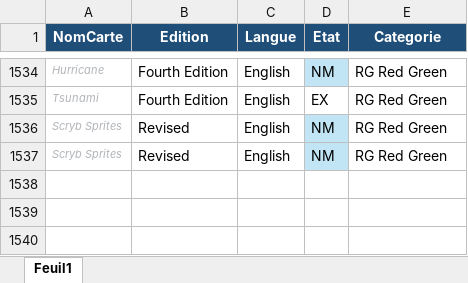
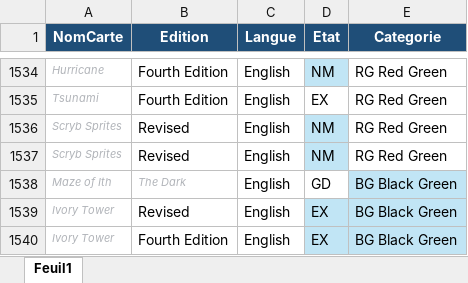
Before and after one commit to sokomano-ship-it/mtg-portfolio, an Excel workbook: uploads/collection.xlsx, sheet Feuil1, drawn as a sheet; only a part is shown, gaps mark what is left out; values as stored, in another font and other column widths than the file's, no borders; table styles not drawn; the diff names each change by its address in the sheet, - before the commit and + after, or states it on an @@ line.

Commit message:
Reset frontend model history and update collection

```diff
--- a/uploads/collection.xlsx (sheet Feuil1)
+++ b/uploads/collection.xlsx (sheet Feuil1)
+row 1538: Maze of Ith | The Dark | English | GD | BG Black Green
+row 1539: Ivory Tower | Revised | English | EX | BG Black Green
+row 1540: Ivory Tower | Fourth Edition | English | EX | BG Black Green
```
Also changed, not shown: 1 other file.
